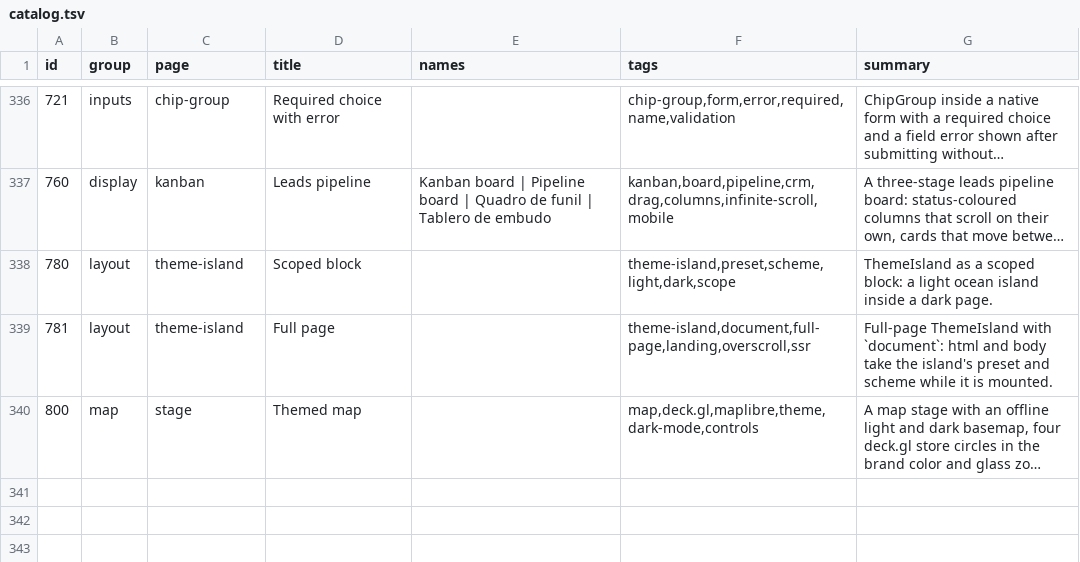
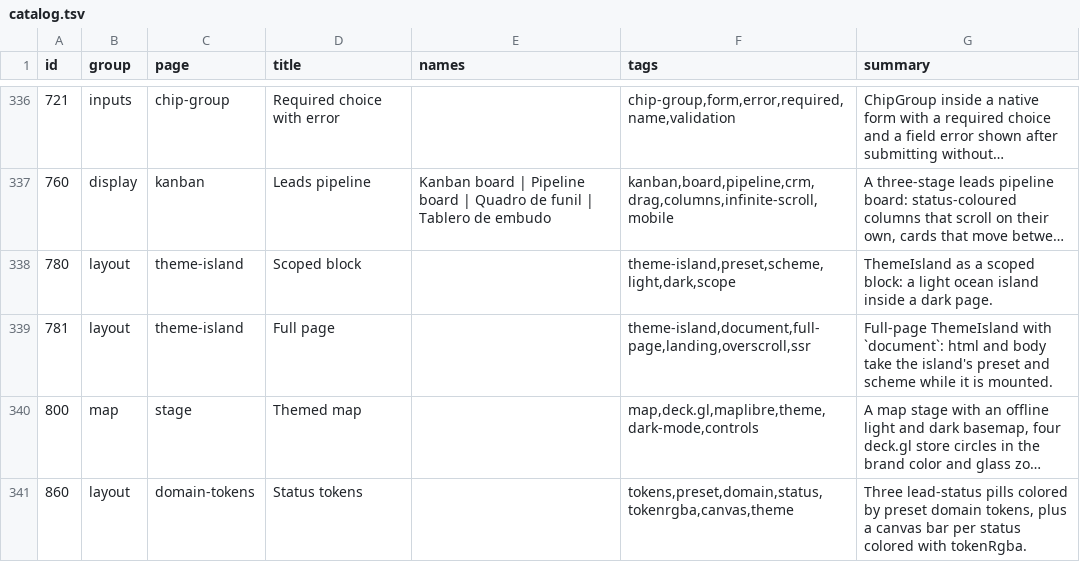
Before and after one commit to Nitjsefnie-OSC/ui, a TSV file: site/public/api/v1/en/catalog.tsv, drawn as a sheet; only a part is shown, gaps mark what is left out; long unchanged cells end in …; the diff names each change by its address in the sheet, - before the commit and + after, or states it on an @@ line.

Commit message:
feat: theme presets: colors with alpha/OKLCH and extensible domain tokens (status, tier, channel) per preset and scheme (#427)
* chore: start #374

* feat: preset role alpha colors and per-preset domain tokens (#374)

```diff
--- a/site/public/api/v1/en/catalog.tsv
+++ b/site/public/api/v1/en/catalog.tsv
+row 341: 860 | layout | domain-tokens | Status tokens |  | tokens,preset,domain,status,tokenrgba,canvas,theme | Three lead-status pills colored by preset domain tokens, plus a canvas bar per status colored with tokenRgba.
```
Also changed, not shown: 27 other files.
